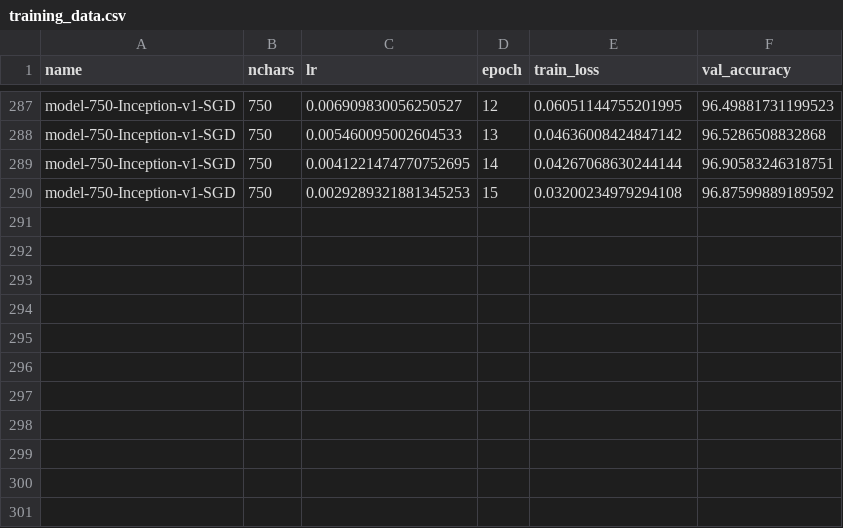
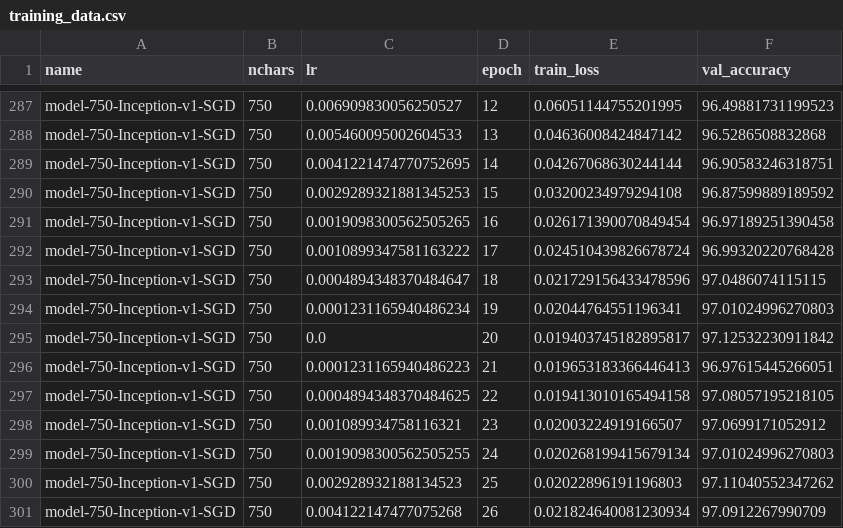
Before and after one commit to kkautzer/hanzi_vision, a CSV file: character_classifier/exports/training_data.csv, drawn as a sheet; only a part is shown, gaps mark what is left out.

Commit message:
SGD + Momentum 750 Chars [epoch 16-26]

```diff
--- a/character_classifier/exports/training_data.csv
+++ b/character_classifier/exports/training_data.csv
@@ -290 +290,12 @@ name,nchars,lr,epoch,train_loss,val_accuracy
 "model-750-Inception-v1-SGD",750,0.0029289321881345253,15,0.03200234979294108,96.87599889189592
+"model-750-Inception-v1-SGD",750,0.0019098300562505265,16,0.026171390070849454,96.97189251390458
+"model-750-Inception-v1-SGD",750,0.0010899347581163222,17,0.024510439826678724,96.99320220768428
+"model-750-Inception-v1-SGD",750,0.0004894348370484647,18,0.021729156433478596,97.0486074115115
+"model-750-Inception-v1-SGD",750,0.0001231165940486234,19,0.02044764551196341,97.01024996270803
+"model-750-Inception-v1-SGD",750,0.0,20,0.019403745182895817,97.12532230911842
+"model-750-Inception-v1-SGD",750,0.0001231165940486223,21,0.019653183366446413,96.97615445266051
+"model-750-Inception-v1-SGD",750,0.0004894348370484625,22,0.019413010165494158,97.08057195218105
+"model-750-Inception-v1-SGD",750,0.001089934758116321,23,0.02003224919166507,97.0699171052912
+"model-750-Inception-v1-SGD",750,0.0019098300562505255,24,0.020268199415679134,97.01024996270803
+"model-750-Inception-v1-SGD",750,0.002928932188134523,25,0.02022896191196803,97.11040552347262
+"model-750-Inception-v1-SGD",750,0.004122147477075268,26,0.021824640081230934,97.0912267990709
```
Also changed, not shown: 1 other file.
